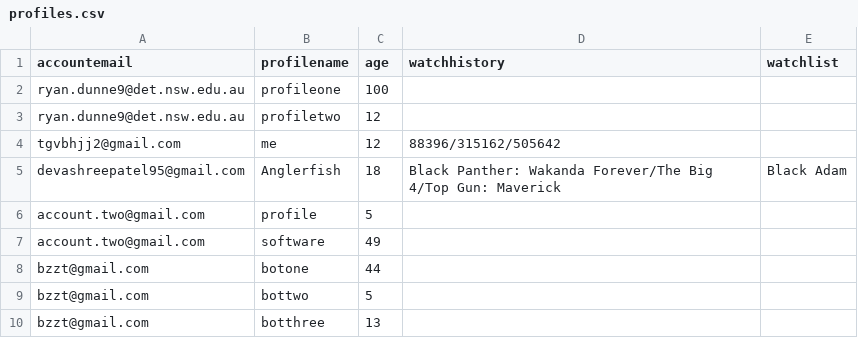
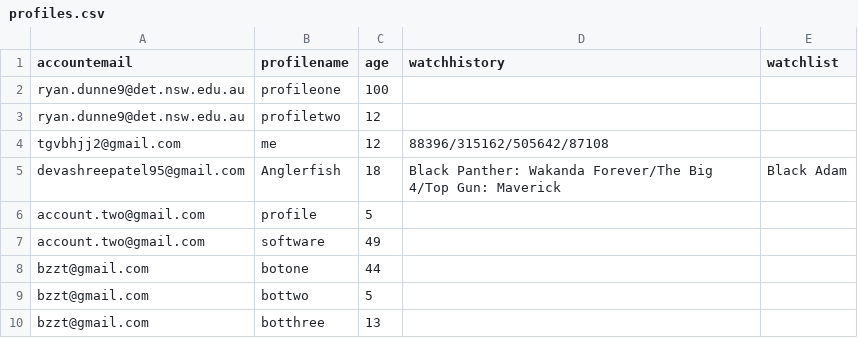
Before and after one commit to BaulkhamHillsHS/PrelimSE-26-Group10, a CSV file: profiles.csv, drawn as a sheet; only a part is shown.

```diff
--- a/profiles.csv
+++ b/profiles.csv
@@ -3,3 +3,3 @@ ryan.dunne9@det.nsw.edu.au,profileone,100,,
 ryan.dunne9@det.nsw.edu.au,profiletwo,12,,
-tgvbhjj2@gmail.com,me,12,88396/315162/505642,
+tgvbhjj2@gmail.com,me,12,88396/315162/505642/87108,
 devashreepatel95@gmail.com,Anglerfish,18,Black Panther: Wakanda Forever/The Big 4/Top Gun: Maverick,Black Adam
```
Also changed, not shown: 2 other files.
